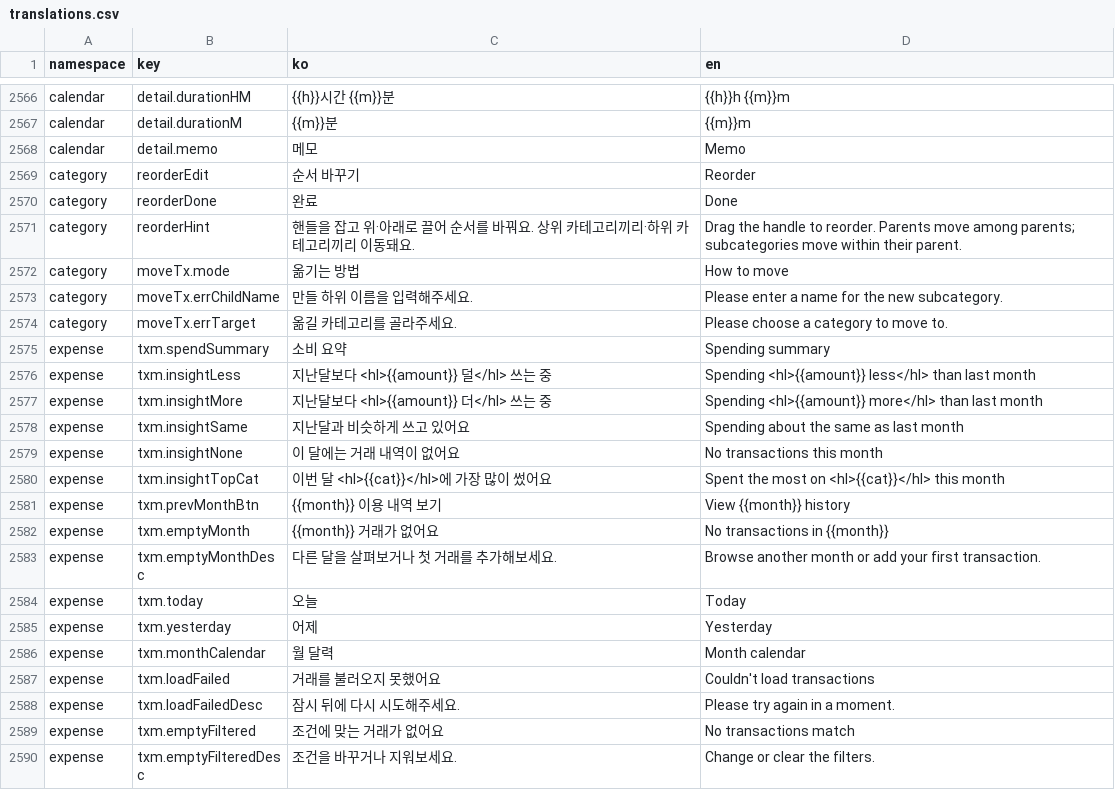
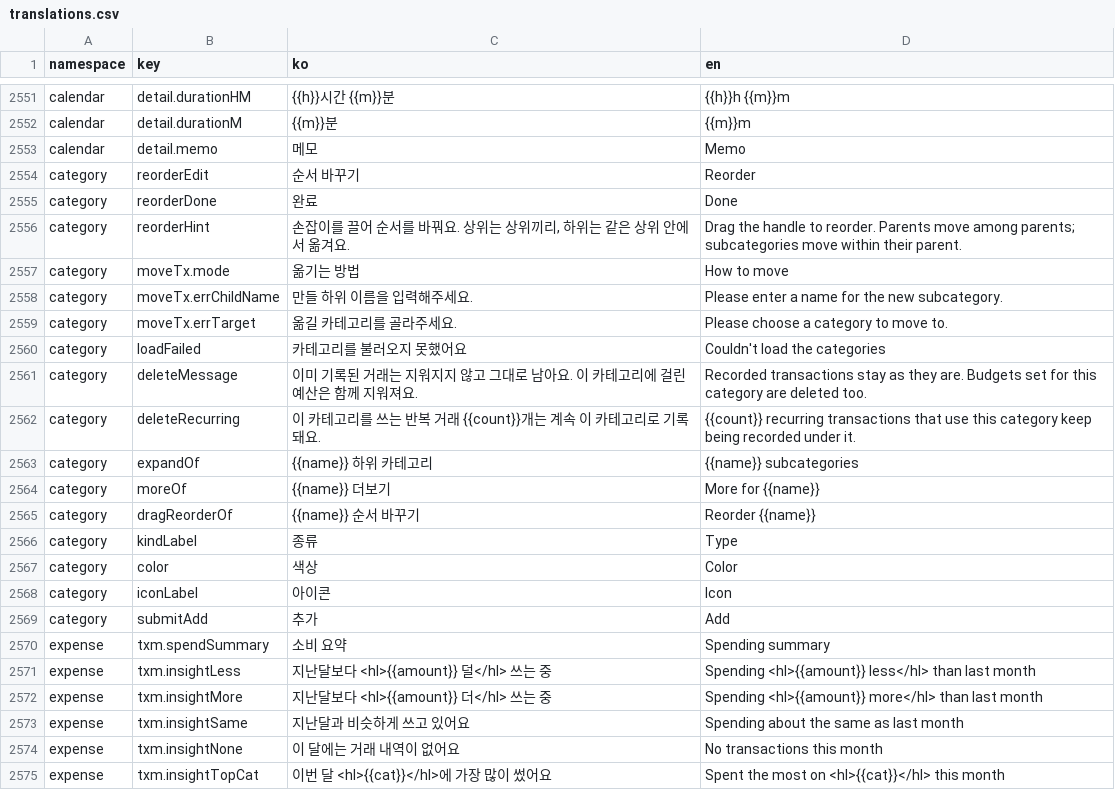
Before and after one commit to lshdainty/porest-desk-front, a CSV file: i18n/translations.csv, drawn as a sheet; only a part is shown, gaps mark what is left out; the shorter side is filled out with more unchanged rows; the diff covers the shown part only.

```diff
--- a/i18n/translations.csv
+++ b/i18n/translations.csv
@@ -2570,3 +2555,3 @@ category,reorderEdit,순서 바꾸기,Reorder
 category,reorderDone,완료,Done
-category,reorderHint,핸들을 잡고 위·아래로 끌어 순서를 바꿔요. 상위 카테고리끼리·하위 카테고리끼리 이동돼요.,Drag the handle to reorder. Parents move among parents; subcategories move within their parent.
+category,reorderHint,"손잡이를 끌어 순서를 바꿔요. 상위는 상위끼리, 하위는 같은 상위 안에서 옮겨요.",Drag the handle to reorder. Parents move among parents; subcategories move within their parent.
 category,moveTx.mode,옮기는 방법,How to move
@@ -2574,2 +2559,12 @@ category,moveTx.errChildName,만들 하위 이름을 입력해주세요.,Please
 category,moveTx.errTarget,옮길 카테고리를 골라주세요.,Please choose a category to move to.
+category,loadFailed,카테고리를 불러오지 못했어요,Couldn't load the categories
+category,deleteMessage,이미 기록된 거래는 지워지지 않고 그대로 남아요. 이 카테고리에 걸린 예산은 함께 지워져요.,Recorded transactions stay as they are. Budgets set for this category are deleted too.
+category,deleteRecurring,이 카테고리를 쓰는 반복 거래 {{count}}개는 계속 이 카테고리로 기록돼요.,{{count}} recurring transactions that use this category keep being recorded under it.
+category,expandOf,{{name}} 하위 카테고리,{{name}} subcategories
+category,moreOf,{{name}} 더보기,More for {{name}}
+category,dragReorderOf,{{name}} 순서 바꾸기,Reorder {{name}}
+category,kindLabel,종류,Type
+category,color,색상,Color
+category,iconLabel,아이콘,Icon
+category,submitAdd,추가,Add
 expense,txm.spendSummary,소비 요약,Spending summary
```
Also changed, not shown: 15 removed rows and 15 edited cells elsewhere in this file, 10 other files.
